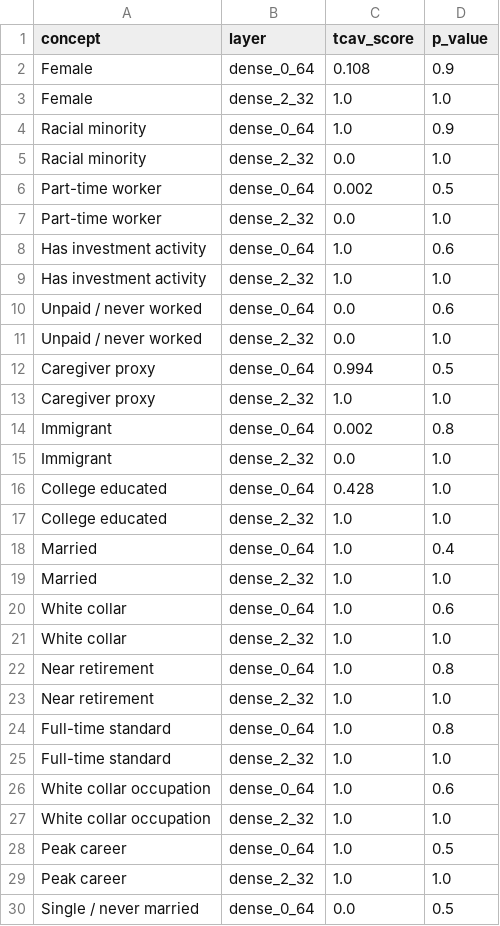
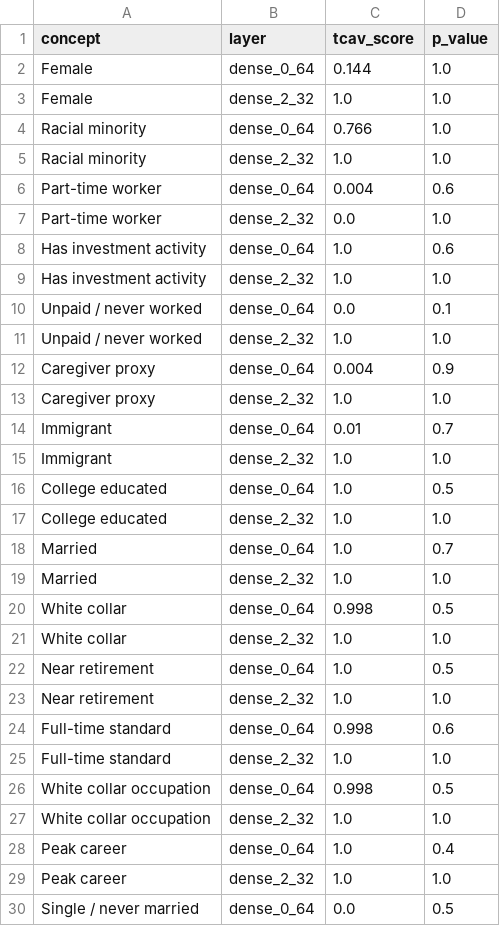
Before and after one commit to Aaresh1705/Auditing-and-Explaining-the-Income-Prediction-Models, a CSV file: assignment2/outputs/tcav_results.csv, drawn as a sheet; only a part is shown; the diff covers the shown part only.

```diff
--- a/assignment2/outputs/tcav_results.csv
+++ b/assignment2/outputs/tcav_results.csv
@@ -1,7 +1,7 @@
 concept,layer,tcav_score,p_value
-Female,dense_0_64,0.108,0.9
+Female,dense_0_64,0.144,1.0
 Female,dense_2_32,1.0,1.0
-Racial minority,dense_0_64,1.0,0.9
-Racial minority,dense_2_32,0.0,1.0
-Part-time worker,dense_0_64,0.002,0.5
+Racial minority,dense_0_64,0.766,1.0
+Racial minority,dense_2_32,1.0,1.0
+Part-time worker,dense_0_64,0.004,0.6
 Part-time worker,dense_2_32,0.0,1.0
@@ -9,21 +9,21 @@ Has investment activity,dense_0_64,1.0,0.6
 Has investment activity,dense_2_32,1.0,1.0
-Unpaid / never worked,dense_0_64,0.0,0.6
-Unpaid / never worked,dense_2_32,0.0,1.0
-Caregiver proxy,dense_0_64,0.994,0.5
+Unpaid / never worked,dense_0_64,0.0,0.1
+Unpaid / never worked,dense_2_32,1.0,1.0
+Caregiver proxy,dense_0_64,0.004,0.9
 Caregiver proxy,dense_2_32,1.0,1.0
-Immigrant,dense_0_64,0.002,0.8
-Immigrant,dense_2_32,0.0,1.0
-College educated,dense_0_64,0.428,1.0
+Immigrant,dense_0_64,0.01,0.7
+Immigrant,dense_2_32,1.0,1.0
+College educated,dense_0_64,1.0,0.5
 College educated,dense_2_32,1.0,1.0
-Married,dense_0_64,1.0,0.4
+Married,dense_0_64,1.0,0.7
 Married,dense_2_32,1.0,1.0
-White collar,dense_0_64,1.0,0.6
+White collar,dense_0_64,0.998,0.5
 White collar,dense_2_32,1.0,1.0
-Near retirement,dense_0_64,1.0,0.8
+Near retirement,dense_0_64,1.0,0.5
 Near retirement,dense_2_32,1.0,1.0
-Full-time standard,dense_0_64,1.0,0.8
+Full-time standard,dense_0_64,0.998,0.6
 Full-time standard,dense_2_32,1.0,1.0
-White collar occupation,dense_0_64,1.0,0.6
+White collar occupation,dense_0_64,0.998,0.5
 White collar occupation,dense_2_32,1.0,1.0
-Peak career,dense_0_64,1.0,0.5
+Peak career,dense_0_64,1.0,0.4
 Peak career,dense_2_32,1.0,1.0
```
Also changed, not shown: 1 edited cell elsewhere in this file, assignment2/outputs/concept_probe_results.csv, assignment2/outputs/fairness_metrics.csv, 11 other files.
